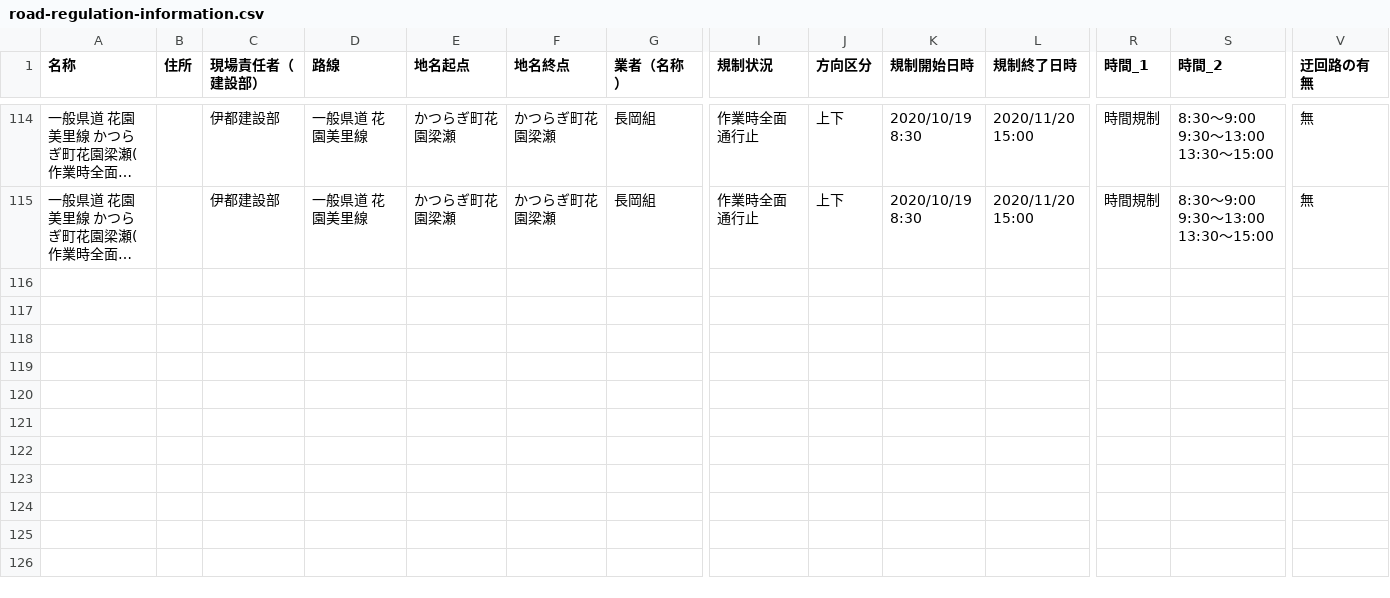
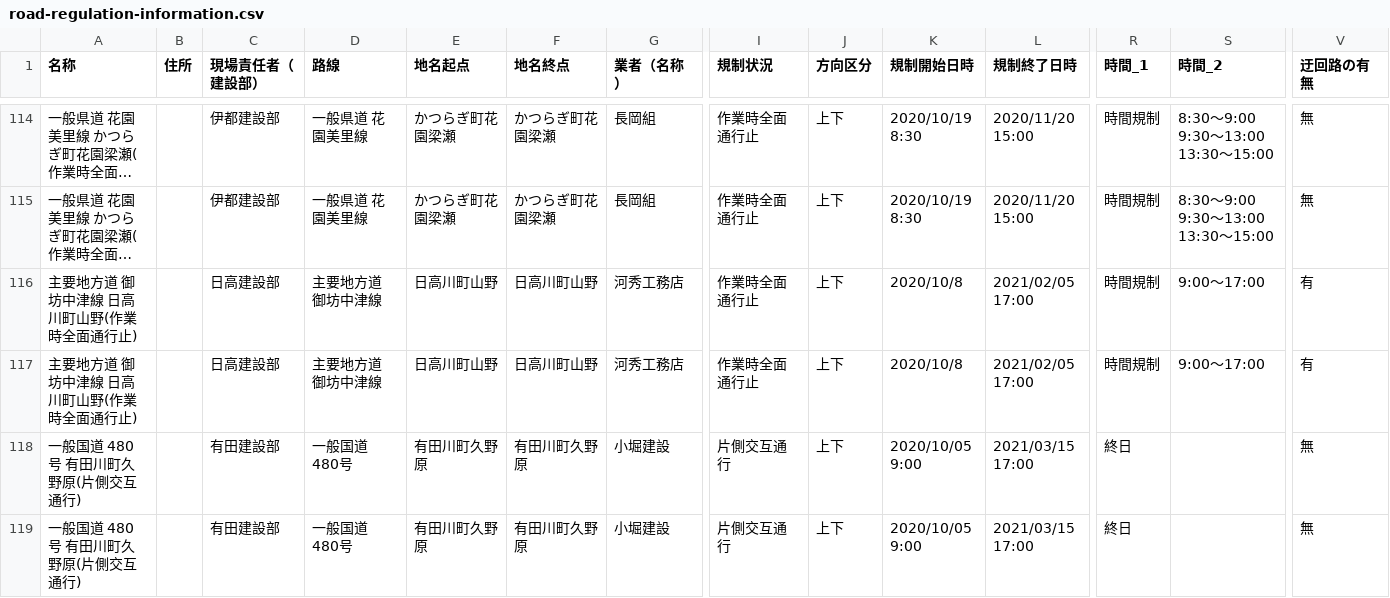
Before and after one commit to wakayama-pref-org/Road-regulation-information, a CSV file: CSV/road-regulation-information.csv, drawn as a sheet; only a part is shown, gaps mark what is left out; long unchanged cells end in …; rows hold the shown columns only; the diff names each change by its address in the sheet, - before the commit and + after, or states it on an @@ line.

```diff
--- a/CSV/road-regulation-information.csv
+++ b/CSV/road-regulation-information.csv
+row 116: 主要地方道 御坊中津線 日高川町山野(作業時全面通行止) |  | 日高建設部 | 主要地方道 御坊中津線 | 日高川町山野 | 日高川町山野 | 河秀工務店 | 作業時全面通行止 | 上下 | 2020/10/8 | 2021/02/05 17:00 | 時間規制 | 9:00～17:00 | 有
+row 117: 主要地方道 御坊中津線 日高川町山野(作業時全面通行止) |  | 日高建設部 | 主要地方道 御坊中津線 | 日高川町山野 | 日高川町山野 | 河秀工務店 | 作業時全面通行止 | 上下 | 2020/10/8 | 2021/02/05 17:00 | 時間規制 | 9:00～17:00 | 有
+row 118: 一般国道 480号 有田川町久野原(片側交互通行) |  | 有田建設部 | 一般国道 480号 | 有田川町久野原 | 有田川町久野原 | 小堀建設 | 片側交互通行 | 上下 | 2020/10/05 9:00 | 2021/03/15 17:00 | 終日 |  | 無
+row 119: 一般国道 480号 有田川町久野原(片側交互通行) |  | 有田建設部 | 一般国道 480号 | 有田川町久野原 | 有田川町久野原 | 小堀建設 | 片側交互通行 | 上下 | 2020/10/05 9:00 | 2021/03/15 17:00 | 終日 |  | 無
```
Also changed, not shown: 3 other files.
